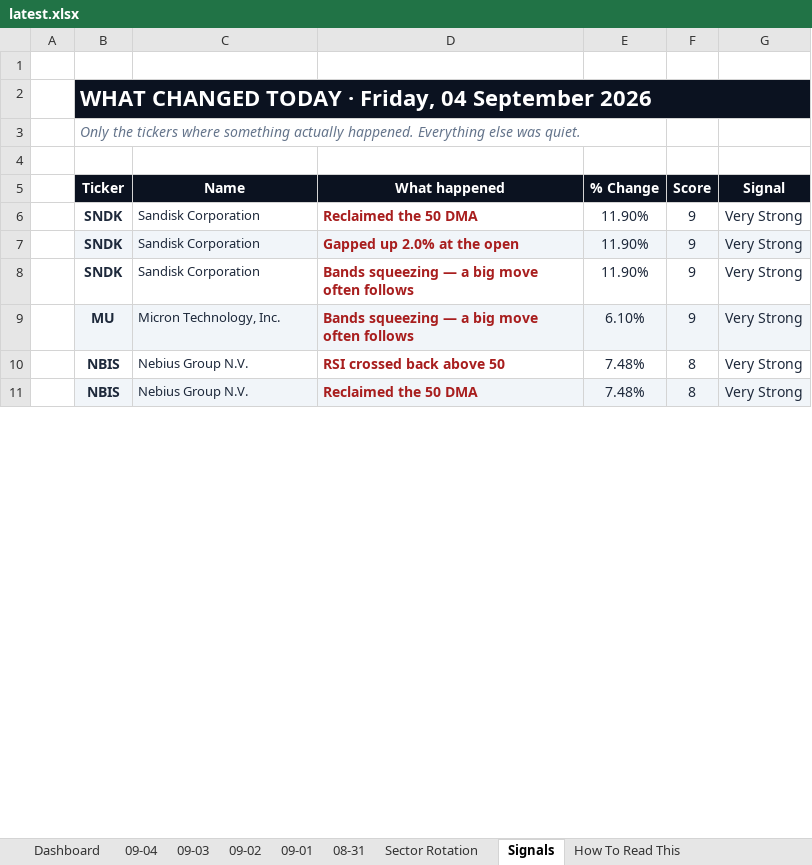
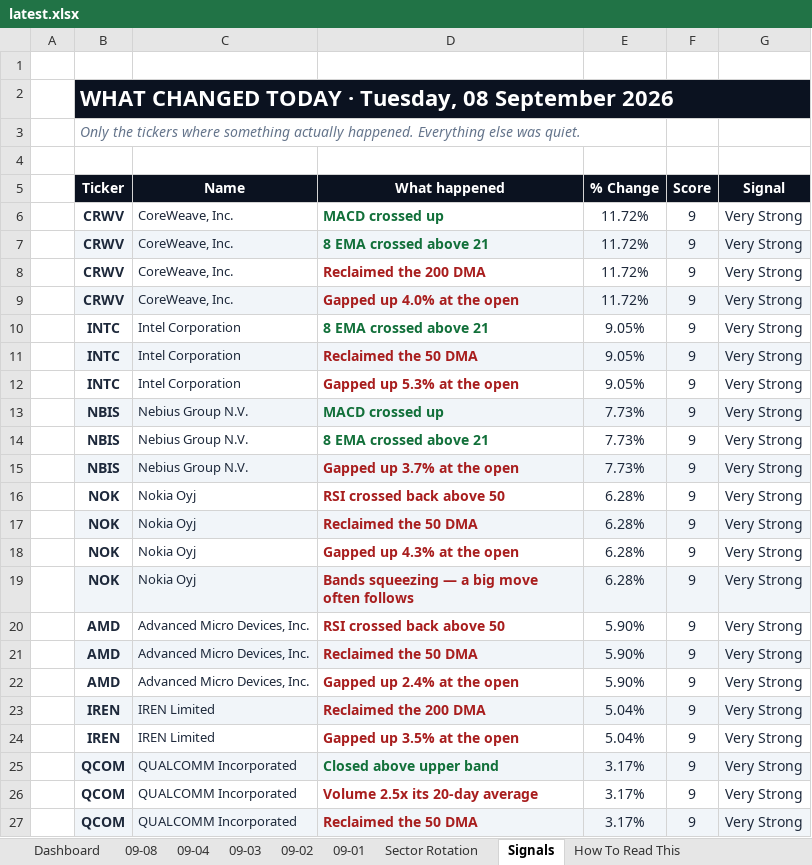
Before and after one commit to GeoWizard4645/Stock-Analysis-for-my-Grandpa, an Excel workbook: docs/data/latest.xlsx, sheet Signals, drawn as a sheet; only a part is shown; values as stored, in another font and other column widths than the file's, no borders; conditional formats not drawn; removed rows and columns are numbered as before the commit, all else as after; the diff covers the shown part only; the diff names each change by its address in the sheet, - before the commit and + after, or states it on an @@ line.

```diff
--- a/docs/data/latest.xlsx (sheet Signals)
+++ b/docs/data/latest.xlsx (sheet Signals)
-sheet tab: 08-31
+sheet tab: 09-08
-B2 (Ticker): …TODAY · Friday, 04 September 2026
+B2 (Ticker): …TODAY · Tuesday, 08 September 2026
+row 6:  | CRWV | CoreWeave, Inc. | MACD crossed up | 11.72% | 9 | Very Strong
+row 7:  | CRWV | CoreWeave, Inc. | 8 EMA crossed above 21 | 11.72% | 9 | Very Strong
+row 8:  | CRWV | CoreWeave, Inc. | Reclaimed the 200 DMA | 11.72% | 9 | Very Strong
+row 9:  | CRWV | CoreWeave, Inc. | Gapped up 4.0% at the open | 11.72% | 9 | Very Strong
+row 10:  | INTC | Intel Corporation | 8 EMA crossed above 21 | 9.05% | 9 | Very Strong
-B11:B12 (Ticker): SNDK
+B11:B12 (Ticker): INTC
-B11:G11 fill: none
+B11:G11 fill: #F1F5F9
-C11:C12 (Name): Sandisk Corporation
+C11:C12 (Name): Intel Corporation
-E11:E12 (% Change): 11.90%
+E11:E12 (% Change): 9.05%
-B12:G12 fill: #F1F5F9
+B12:G12 fill: none
-D12 (What happened): Gapped up 2.0% at the open
+D12 (What happened): Gapped up 5.3% at the open
-row 8:  | SNDK | Sandisk Corporation | Bands squeezing — a big move often follows | 11.90% | 9 | Very Strong
-row 9:  | MU | Micron Technology, Inc. | Bands squeezing — a big move often follows | 6.10% | 9 | Very Strong
+row 13:  | NBIS | Nebius Group N.V. | MACD crossed up | 7.73% | 9 | Very Strong
-D14 (What happened): RSI crossed back above 50
+D14 (What happened): 8 EMA crossed above 21
-D14 text colour: #A81E1E
+D14 text colour: #12703A
-E14:E15 (% Change): 7.48%
+E14:E15 (% Change): 7.73%
-F14:F15 (Score): 8
+F14:F15 (Score): 9
-D15 (What happened): Reclaimed the 50 DMA
+D15 (What happened): Gapped up 3.7% at the open
+row 16:  | NOK | Nokia Oyj | RSI crossed back above 50 | 6.28% | 9 | Very Strong
+row 17:  | NOK | Nokia Oyj | Reclaimed the 50 DMA | 6.28% | 9 | Very Strong
+row 18:  | NOK | Nokia Oyj | Gapped up 4.3% at the open | 6.28% | 9 | Very Strong
+row 19:  | NOK | Nokia Oyj | Bands squeezing — a big move often follows | 6.28% | 9 | Very Strong
+row 20:  | AMD | Advanced Micro Devices, Inc. | RSI crossed back above 50 | 5.90% | 9 | Very Strong
+row 21:  | AMD | Advanced Micro Devices, Inc. | Reclaimed the 50 DMA | 5.90% | 9 | Very Strong
+row 22:  | AMD | Advanced Micro Devices, Inc. | Gapped up 2.4% at the open | 5.90% | 9 | Very Strong
+row 23:  | IREN | IREN Limited | Reclaimed the 200 DMA | 5.04% | 9 | Very Strong
+row 24:  | IREN | IREN Limited | Gapped up 3.5% at the open | 5.04% | 9 | Very Strong
+row 25:  | QCOM | QUALCOMM Incorporated | Closed above upper band | 3.17% | 9 | Very Strong
+row 26:  | QCOM | QUALCOMM Incorporated | Volume 2.5x its 20-day average | 3.17% | 9 | Very Strong
+row 27:  | QCOM | QUALCOMM Incorporated | Reclaimed the 50 DMA | 3.17% | 9 | Very Strong
```
Also changed, not shown: 23 added rows, 21 removed rows, 31 edited cells and cell formats elsewhere in this sheet, sheet Dashboard, sheet Sector Rotation, sheet 09-04, sheet 09-01, sheet 09-03, sheet 09-02, 1 other file.
